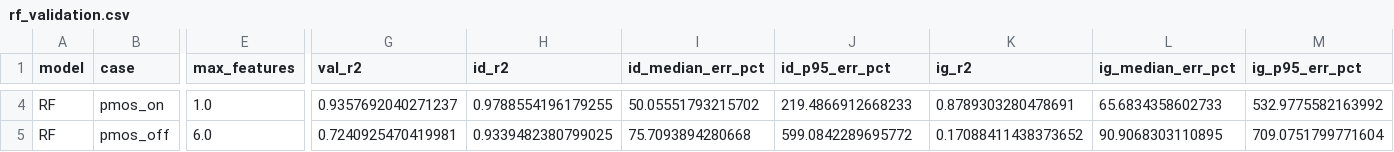
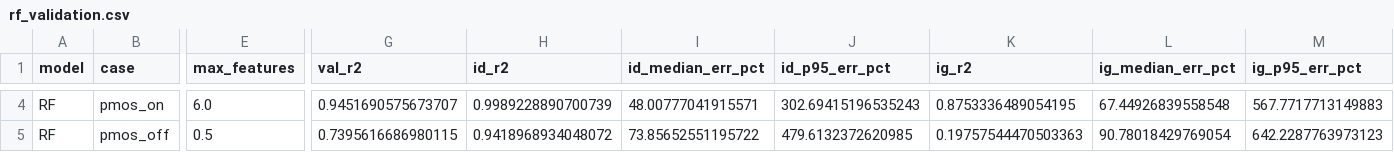
Before and after one commit to gauravv-13/dvd-ml-leakage-estimation, a CSV file: results/rf_validation.csv, drawn as a sheet; only a part is shown, gaps mark what is left out; the diff covers the shown part only; the diff names each change by its address in the sheet, - before the commit and + after, or states it on an @@ line.

```diff
--- a/results/rf_validation.csv
+++ b/results/rf_validation.csv
-E4 (max_features): 1.0
+E4 (max_features): 6.0
-G4 (val_r2): 0.9357692040271237
+G4 (val_r2): 0.9451690575673707
-H4 (id_r2): 0.9788554196179255
+H4 (id_r2): 0.9989228890700739
-I4 (id_median_err_pct): 50.05551793215702
+I4 (id_median_err_pct): 48.00777041915571
-J4 (id_p95_err_pct): 219.4866912668233
+J4 (id_p95_err_pct): 302.69415196535243
-K4 (ig_r2): 0.8789303280478691
+K4 (ig_r2): 0.8753336489054195
-L4 (ig_median_err_pct): 65.6834358602733
+L4 (ig_median_err_pct): 67.44926839558548
-M4 (ig_p95_err_pct): 532.9775582163992
+M4 (ig_p95_err_pct): 567.7717713149883
-E5 (max_features): 6.0
+E5 (max_features): 0.5
-G5 (val_r2): 0.7240925470419981
+G5 (val_r2): 0.7395616686980115
-H5 (id_r2): 0.9339482380799025
+H5 (id_r2): 0.9418968934048072
-I5 (id_median_err_pct): 75.7093894280668
+I5 (id_median_err_pct): 73.85652551195722
-J5 (id_p95_err_pct): 599.0842289695772
+J5 (id_p95_err_pct): 479.6132372620985
-K5 (ig_r2): 0.17088411438373652
+K5 (ig_r2): 0.19757544470503363
-L5 (ig_median_err_pct): 90.9068303110895
+L5 (ig_median_err_pct): 90.78018429769054
-M5 (ig_p95_err_pct): 709.0751799771604
+M5 (ig_p95_err_pct): 642.2287763973123
```
Also changed, not shown: 42 edited cells elsewhere in this file.
